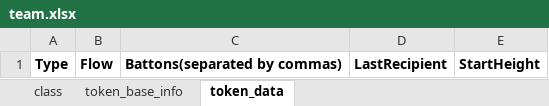
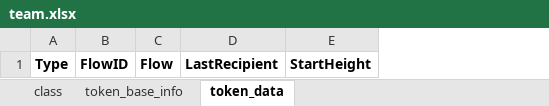
Before and after one commit to game-of-nfts/gon-toolbox, an Excel workbook: nft/generator/template/input/team.xlsx, sheet token_data, drawn as a sheet; values as stored, in another font and other column widths than the file's, no borders; removed rows and columns are numbered as before the commit, all else as after; the diff names each change by its address in the sheet, - before the commit and + after, or states it on an @@ line.

Commit message:
finish team generator

```diff
--- a/nft/generator/template/input/team.xlsx (sheet token_data)
+++ b/nft/generator/template/input/team.xlsx (sheet token_data)
+column B, row 1: FlowID
-column C, row 1: Battons(separated by commas)
```
Also changed, not shown: nft/generator/template/input/address.xlsx, 6 other files.
